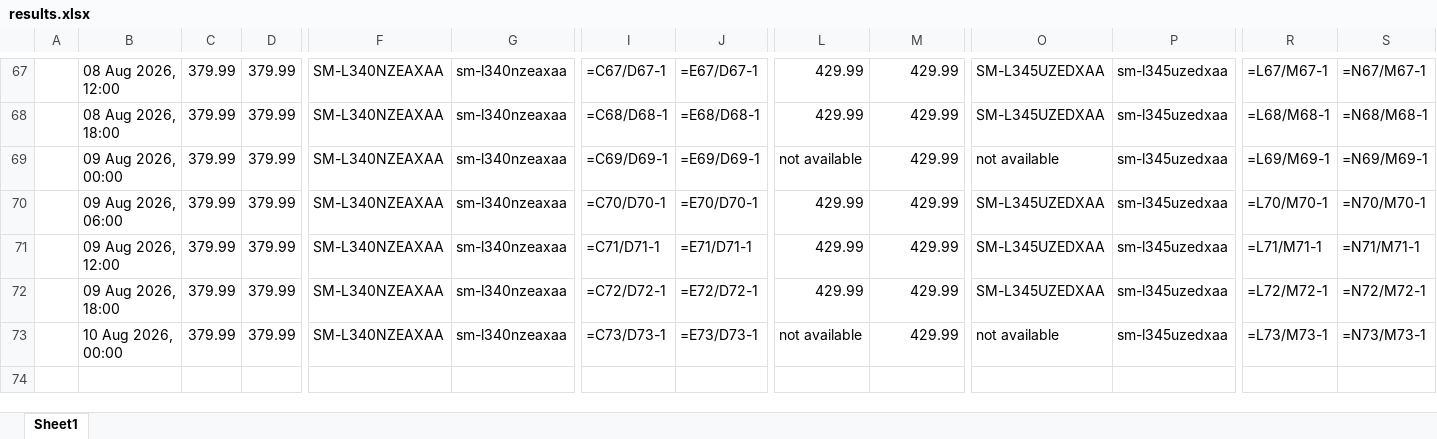
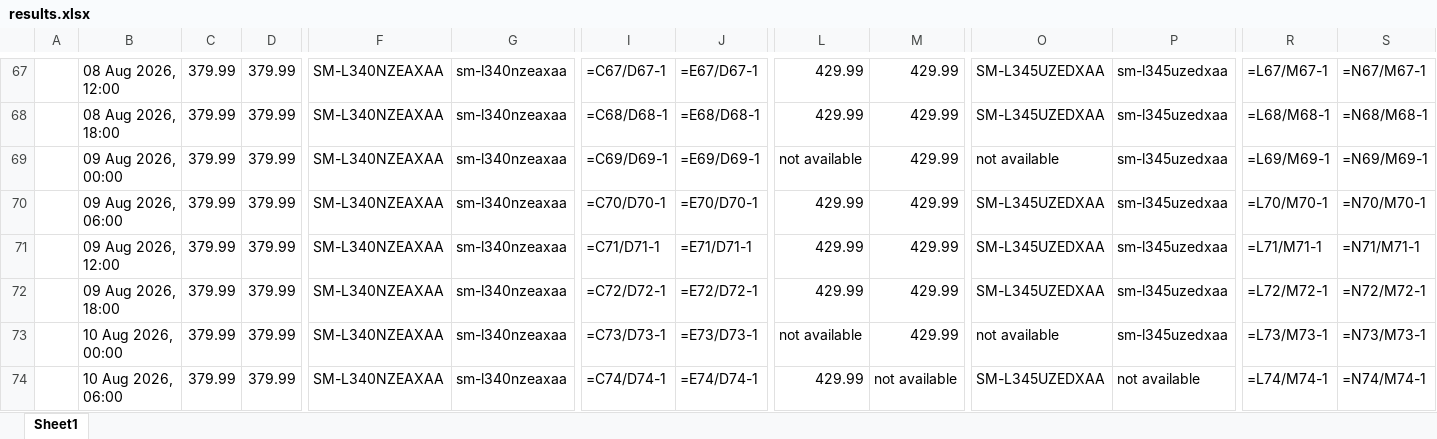
Before and after one commit to rathi-eucloid/launch-watches, an Excel workbook: outputs/results.xlsx, sheet Sheet1, drawn as a sheet; only a part is shown, gaps mark what is left out; values as stored, in another font and other column widths than the file's, no borders; formulas without a stored value are shown as written; rows hold the shown columns only; the diff names each change by its address in the sheet, - before the commit and + after, or states it on an @@ line.

```diff
--- a/outputs/results.xlsx (sheet Sheet1)
+++ b/outputs/results.xlsx (sheet Sheet1)
+row 74:  | 10 Aug 2026, 06:00 | 379.99 | 379.99 | SM-L340NZEAXAA | sm-l340nzeaxaa | =C74/D74-1 | =E74/D74-1 | 429.99 | not available | SM-L345UZEDXAA | not available | =L74/M74-1 | =N74/M74-1
```
Also changed, not shown: 21 other files.
